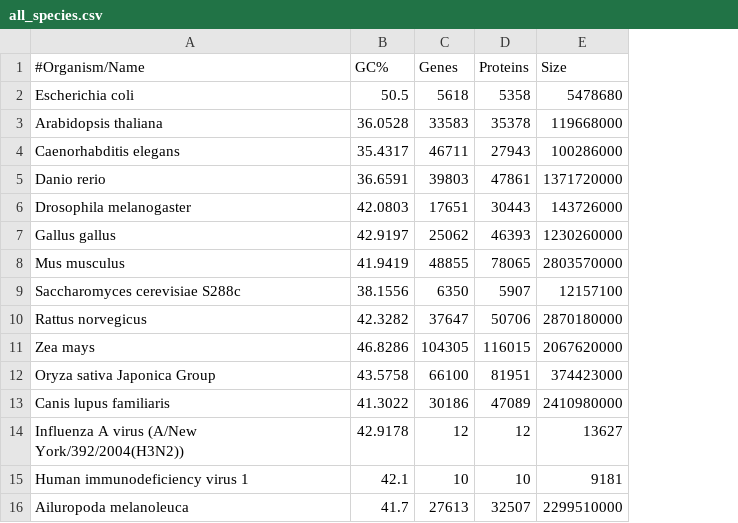
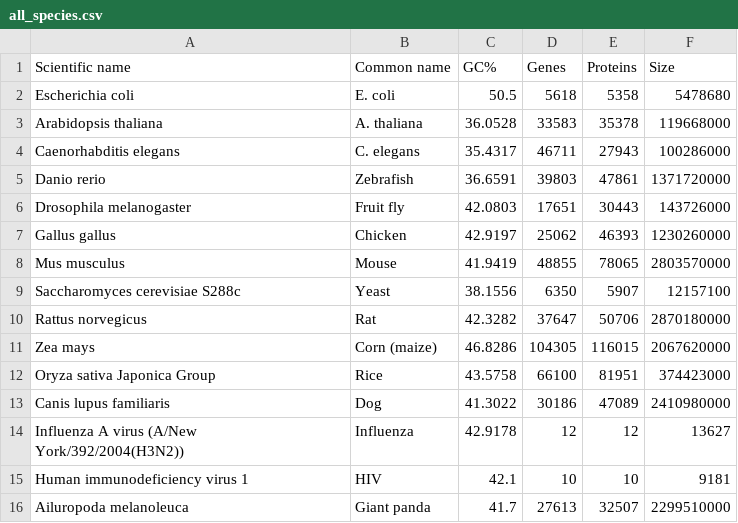
Before and after one commit to shishiluo/Genomics-DataScience, a CSV file: data/all_species.csv, drawn as a sheet; the diff names each change by its address in the sheet, - before the commit and + after, or states it on an @@ line.

Commit message:
added common names to all_species.csv

```diff
--- a/data/all_species.csv
+++ b/data/all_species.csv
+column B (Common name), rows 2-16: E. coli | A. thaliana | C. elegans | Zebrafish | Fruit fly | Chicken | Mouse | Yeast | Rat | Corn (maize) | Rice | Dog | Influenza | HIV | Giant panda
-A1: #Organism/Name
+A1: Scientific name
```
